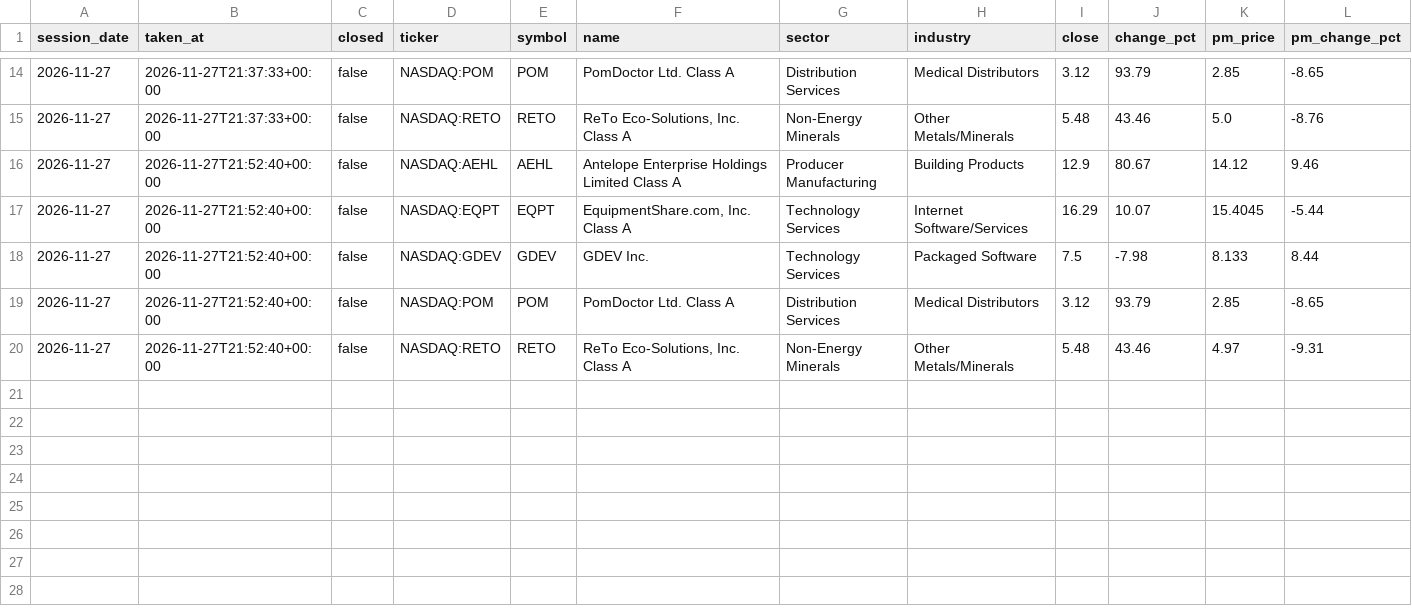
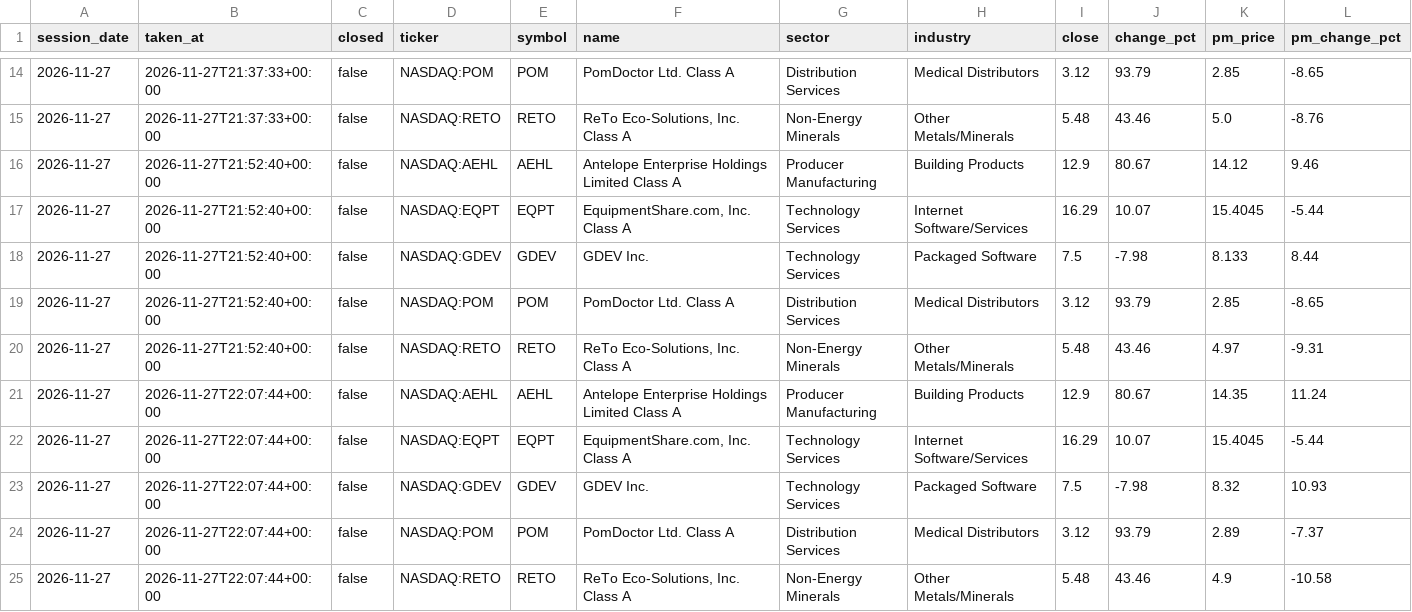
Before and after one commit to TheMrTBO/market-monitor, a CSV file: postmarket_scan/2026/2026-11-27.csv, drawn as a sheet; only a part is shown, gaps mark what is left out; rows hold the shown columns only; the diff names each change by its address in the sheet, - before the commit and + after, or states it on an @@ line.

```diff
--- a/postmarket_scan/2026/2026-11-27.csv
+++ b/postmarket_scan/2026/2026-11-27.csv
+row 21: 2026-11-27 | 2026-11-27T22:07:44+00:00 | false | NASDAQ:AEHL | AEHL | Antelope Enterprise Holdings Limited Class A | Producer Manufacturing | Building Products | 12.9 | 80.67 | 14.35 | 11.24
+row 22: 2026-11-27 | 2026-11-27T22:07:44+00:00 | false | NASDAQ:EQPT | EQPT | EquipmentShare.com, Inc. Class A | Technology Services | Internet Software/Services | 16.29 | 10.07 | 15.4045 | -5.44
+row 23: 2026-11-27 | 2026-11-27T22:07:44+00:00 | false | NASDAQ:GDEV | GDEV | GDEV Inc. | Technology Services | Packaged Software | 7.5 | -7.98 | 8.32 | 10.93
+row 24: 2026-11-27 | 2026-11-27T22:07:44+00:00 | false | NASDAQ:POM | POM | PomDoctor Ltd. Class A | Distribution Services | Medical Distributors | 3.12 | 93.79 | 2.89 | -7.37
+row 25: 2026-11-27 | 2026-11-27T22:07:44+00:00 | false | NASDAQ:RETO | RETO | ReTo Eco-Solutions, Inc. Class A | Non-Energy Minerals | Other Metals/Minerals | 5.48 | 43.46 | 4.9 | -10.58
```
